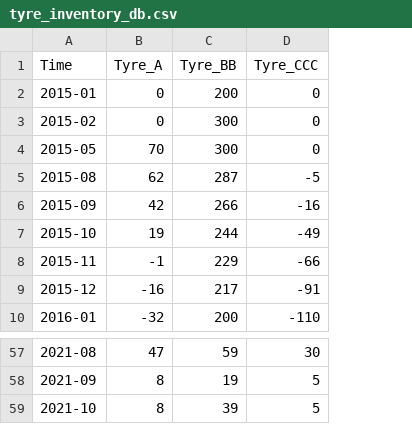
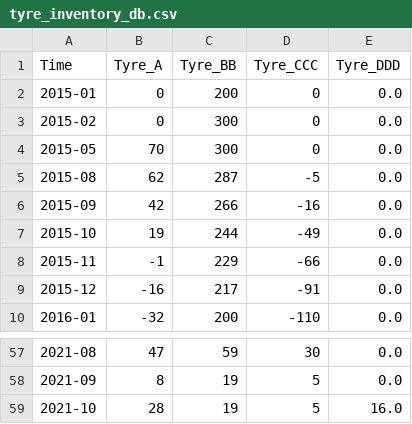
Before and after one commit to spydermaxi/TraqWhel, a CSV file: Data/tyre_inventory_db.csv, drawn as a sheet; only a part is shown, gaps mark what is left out; the diff names each change by its address in the sheet, - before the commit and + after, or states it on an @@ line.

Commit message:
Complete Track Inventory functions

```diff
--- a/Data/tyre_inventory_db.csv
+++ b/Data/tyre_inventory_db.csv
+column E (Tyre_DDD), rows 2-10: all 0.0; rows 57-59: 0.0 | 0.0 | 16.0
-B59 (Tyre_A): 8
+B59 (Tyre_A): 28
-C59 (Tyre_BB): 39
+C59 (Tyre_BB): 19
```
Also changed, not shown: Data/tyre_inventory_in_db.csv, 1 other file.
